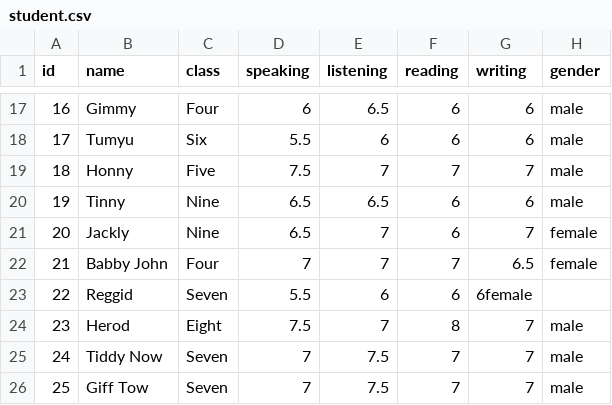
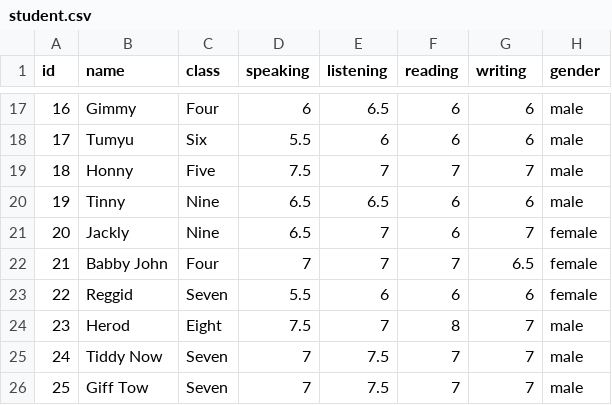
Before and after one commit to Mao2003/Mao2003, a CSV file: student.csv, drawn as a sheet; only a part is shown, gaps mark what is left out.

Commit message:
Update student.csv

```diff
--- a/student.csv
+++ b/student.csv
@@ -22,3 +22,3 @@ id,name,class,speaking, listening, reading, writing,gender
 21,Babby John,Four,7,7,7,6.5,female
-22,Reggid,Seven,5.5,6,6,6female
+22,Reggid,Seven,5.5,6,6,6,female
 23,Herod,Eight,7.5,7,8,7,male
```
